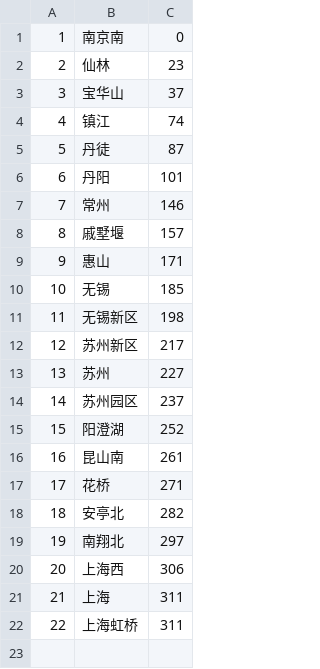
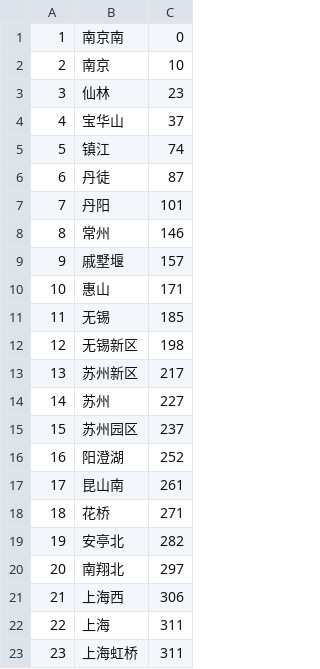
Before and after one commit to Peter1sCoding/Timetable-performance-evaluation-and-conflict-identification-tool, a CSV file: Monkeys_Timetable/Monkeys_Timetable/沪宁车站信息.csv, drawn as a sheet; addresses are those after the commit; the diff names each change by its address in the sheet, - before the commit and + after, or states it on an @@ line.

```diff
--- a/Monkeys_Timetable/Monkeys_Timetable/沪宁车站信息.csv
+++ b/Monkeys_Timetable/Monkeys_Timetable/沪宁车站信息.csv
+row 2: 2 | 南京 | 10
@@ column A renumbered from row 3 down @@
```
Also changed, not shown: Monkeys_Timetable/Monkeys_Timetable/车站列车安全间隔.csv, 2 other files.
